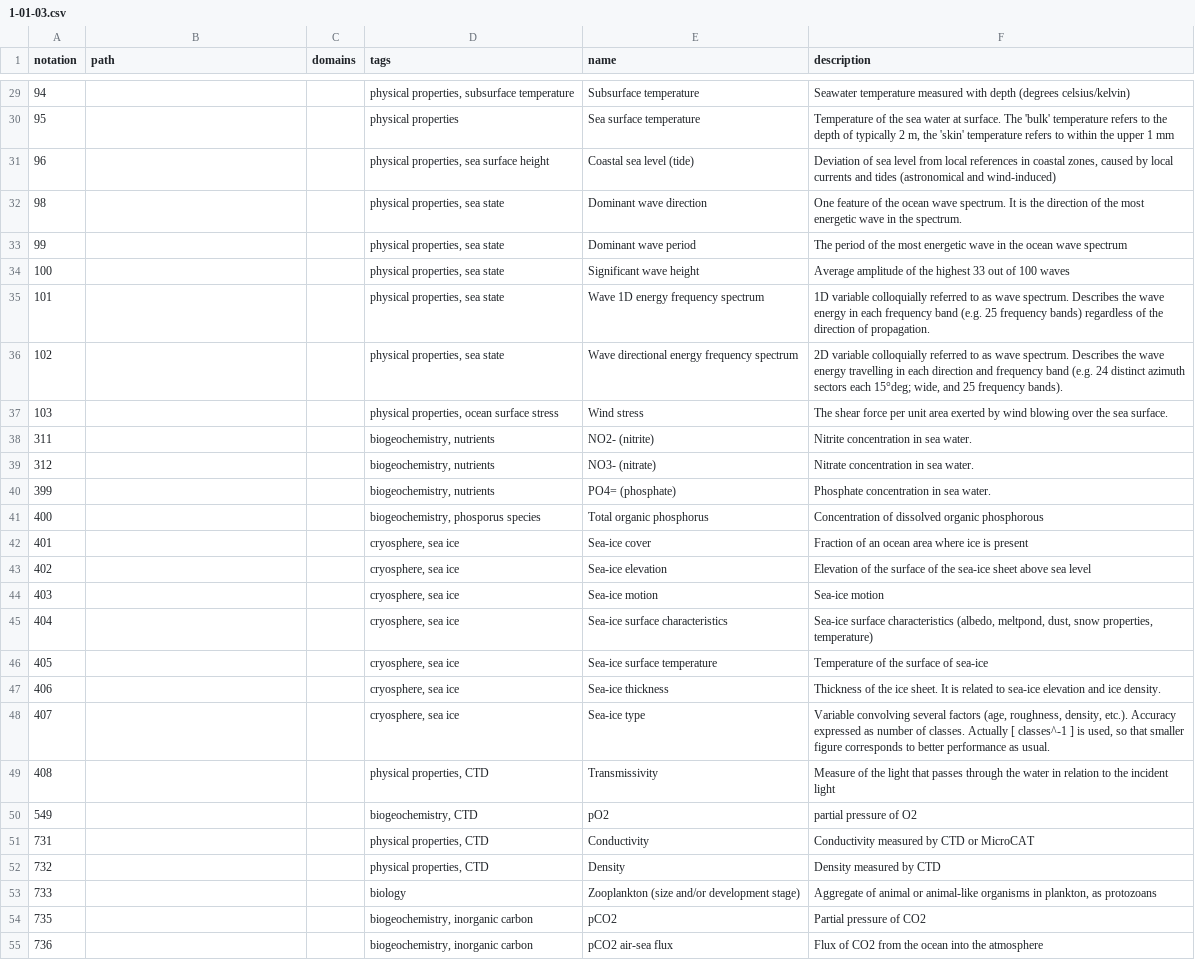
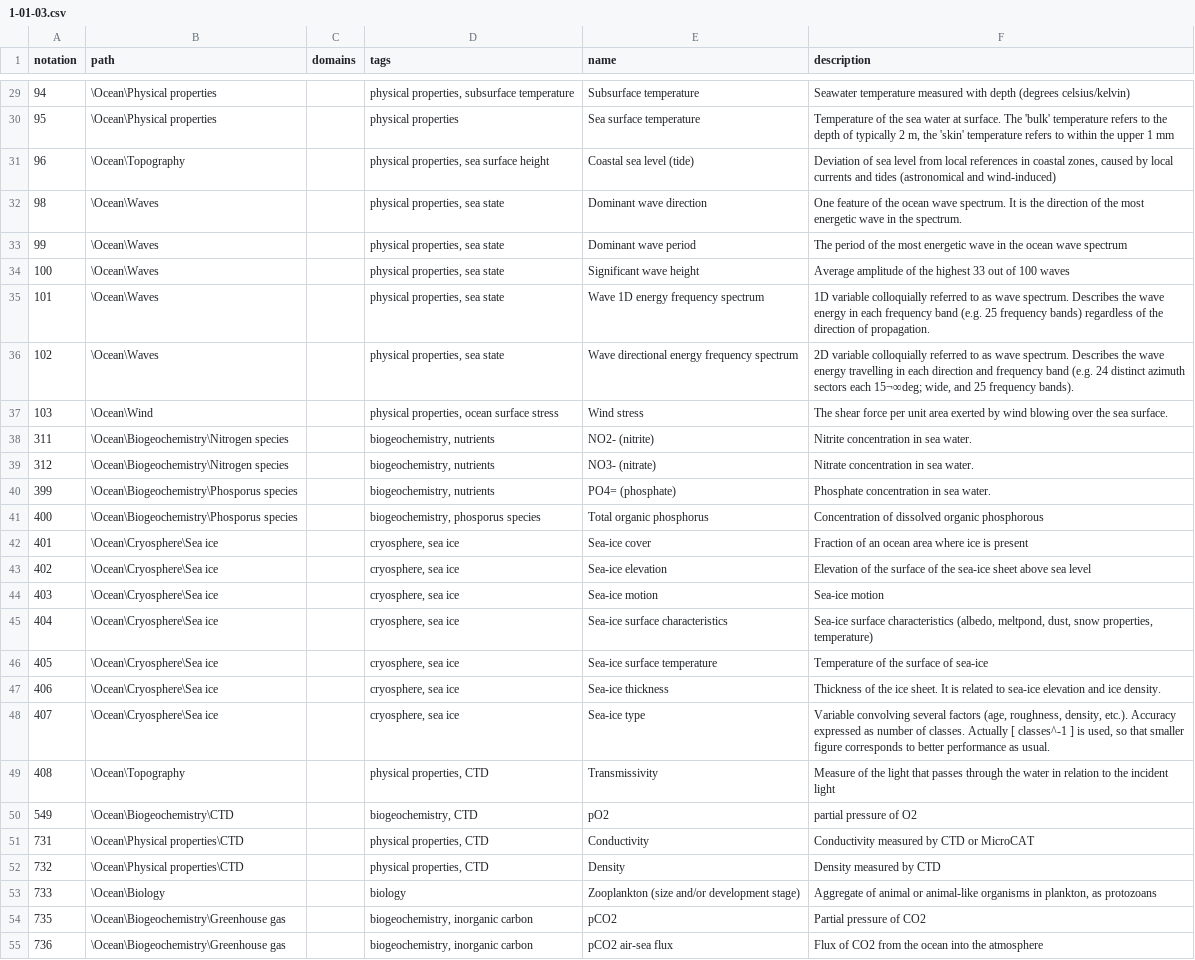
Before and after one commit to wmo-im/wmds, a CSV file: tables_en/1-01-03.csv, drawn as a sheet; only a part is shown, gaps mark what is left out; the diff covers the shown part only; the diff names each change by its address in the sheet, - before the commit and + after, or states it on an @@ line.

Commit message:
issue #472, re-add paths

```diff
--- a/tables_en/1-01-03.csv
+++ b/tables_en/1-01-03.csv
-B29:B30 (path): (empty)
+B29:B30 (path): \Ocean\Physical properties
-B31 (path): (empty)
+B31 (path): \Ocean\Topography
-B32:B36 (path): (empty)
+B32:B36 (path): \Ocean\Waves
-F36 (description): …sectors each 15°deg; wide, and…
+F36 (description): …sectors each 15¬∞deg; wide, and…
-B37 (path): (empty)
+B37 (path): \Ocean\Wind
-B38:B39 (path): (empty)
+B38:B39 (path): \Ocean\Biogeochemistry\Nitrogen species
-B40:B41 (path): (empty)
+B40:B41 (path): \Ocean\Biogeochemistry\Phosporus species
-B42:B48 (path): (empty)
+B42:B48 (path): \Ocean\Cryosphere\Sea ice
-B49 (path): (empty)
+B49 (path): \Ocean\Topography
-B50 (path): (empty)
+B50 (path): \Ocean\Biogeochemistry\CTD
-B51:B52 (path): (empty)
+B51:B52 (path): \Ocean\Physical properties\CTD
-B53 (path): (empty)
+B53 (path): \Ocean\Biology
-B54:B55 (path): (empty)
+B54:B55 (path): \Ocean\Biogeochemistry\Greenhouse gas
```
Also changed, not shown: 39 edited cells elsewhere in this file, 1 other file.
